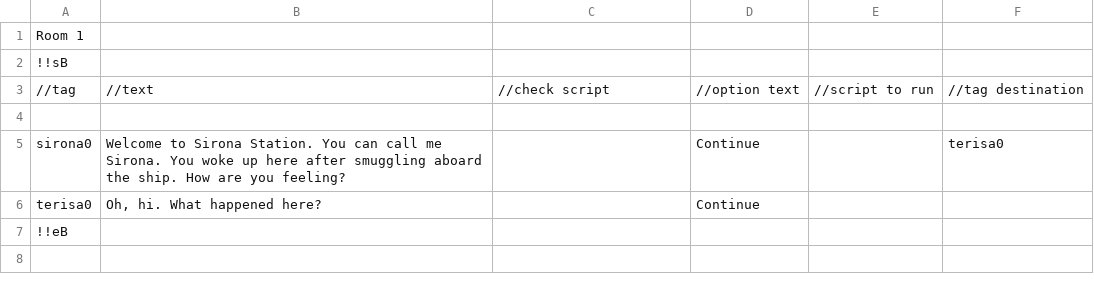
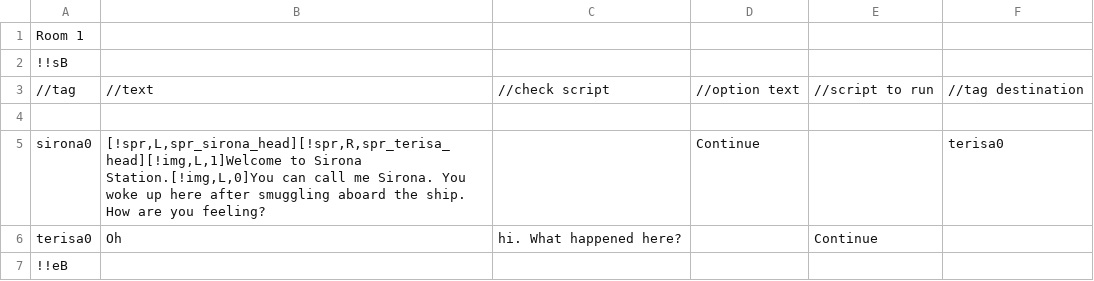
Before and after one commit to iplay88keys/CSCI498C-Team, a CSV file: Project1.gmx/datafiles/text.csv, drawn as a sheet.

Commit message:
Added changes to pictures and delays to the dialog

```diff
--- a/Project1.gmx/datafiles/text.csv
+++ b/Project1.gmx/datafiles/text.csv
@@ -4,4 +4,4 @@ Room 1||||||
 ||||||
-sirona0|Welcome to Sirona Station. You can call me Sirona. You woke up here after smuggling aboard the ship. How are you feeling?||Continue||terisa0|
-terisa0|Oh, hi. What happened here?||Continue||
+sirona0|[!spr,L,spr_sirona_head][!spr,R,spr_terisa_head][!img,L,1]Welcome to Sirona Station.[!img,L,0]You can call me Sirona. You woke up here after smuggling aboard the ship. How are you feeling?||Continue||terisa0|
+terisa0|Oh| hi. What happened here?||Continue||
 !!eB||||||
```
